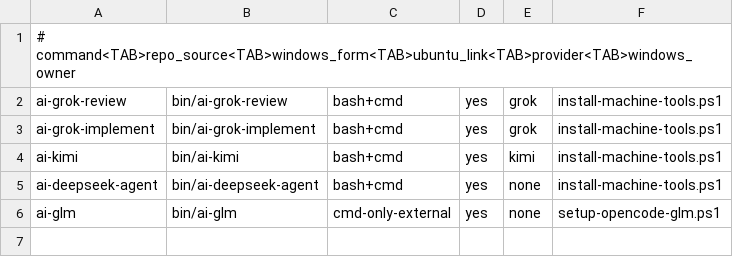
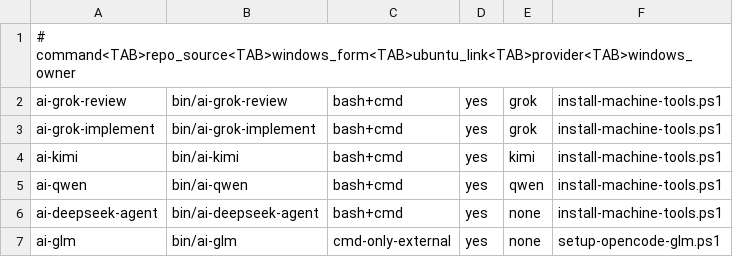
Before and after one commit to popcre/ai-devops, a TSV file: config/machine-tools.tsv, drawn as a sheet.

Commit message:
feat(qwen): add hardened persistent integration

```diff
--- a/config/machine-tools.tsv
+++ b/config/machine-tools.tsv
@@ -4,2 +4,3 @@ ai-grok-implement	bin/ai-grok-implement	bash+cmd	yes	grok	install-machine-tools.
 ai-kimi	bin/ai-kimi	bash+cmd	yes	kimi	install-machine-tools.ps1
+ai-qwen	bin/ai-qwen	bash+cmd	yes	qwen	install-machine-tools.ps1
 ai-deepseek-agent	bin/ai-deepseek-agent	bash+cmd	yes	none	install-machine-tools.ps1
```
Also changed, not shown: 11 other files.
